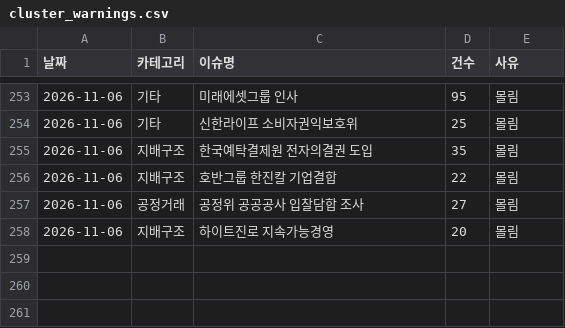
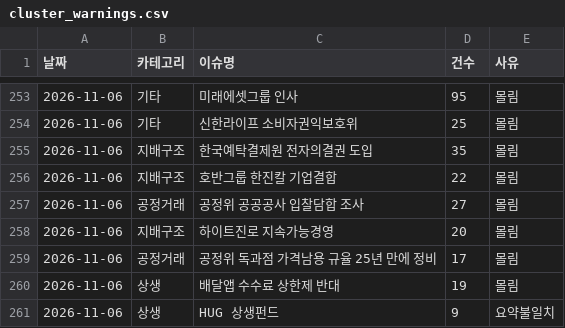
Before and after one commit to jshssysh/news-dashboard, a CSV file: cluster_warnings.csv, drawn as a sheet; only a part is shown, gaps mark what is left out; the diff names each change by its address in the sheet, - before the commit and + after, or states it on an @@ line.

```diff
--- a/cluster_warnings.csv
+++ b/cluster_warnings.csv
+row 259: 2026-11-06 | 공정거래 | 공정위 독과점 가격남용 규율 25년 만에 정비 | 17 | 몰림
+row 260: 2026-11-06 | 상생 | 배달앱 수수료 상한제 반대 | 19 | 몰림
+row 261: 2026-11-06 | 상생 | HUG 상생펀드 | 9 | 요약불일치
```
Also changed, not shown: gemini_usage.csv, 8 other files.
